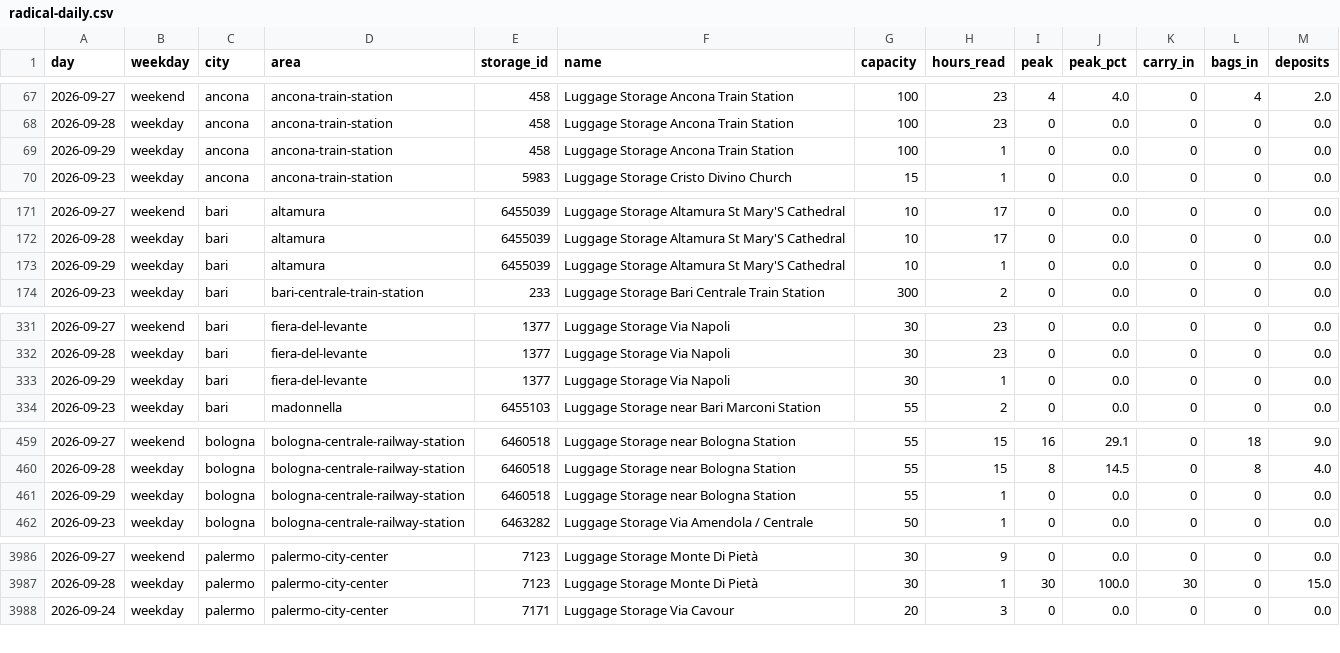
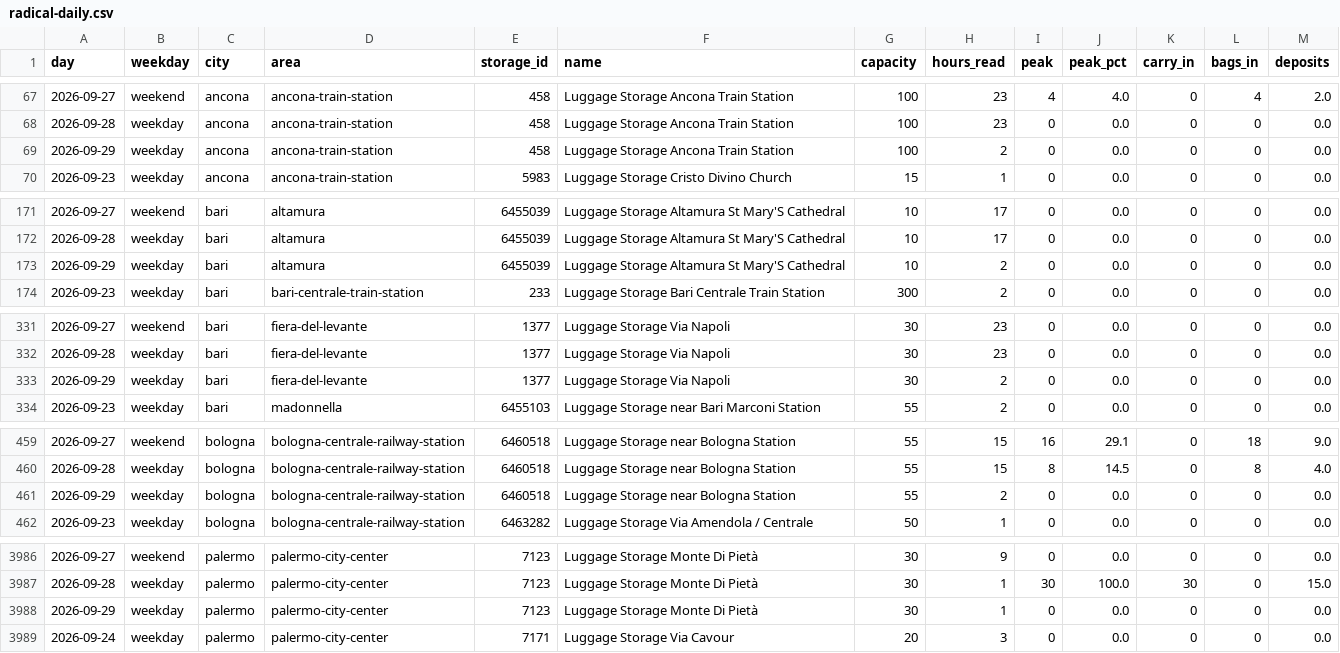
Before and after one commit to Giacbotta/nutrie-new-business-tracking, a CSV file: data/radical-daily.csv, drawn as a sheet; only a part is shown, gaps mark what is left out; the diff covers the shown part only.

```diff
--- a/data/radical-daily.csv
+++ b/data/radical-daily.csv
@@ -68,3 +68,3 @@ day,weekday,city,area,storage_id,name,capacity,hours_read,peak,peak_pct,carry_in
 2026-09-28,weekday,ancona,ancona-train-station,458,Luggage Storage Ancona Train Station,100,23,0,0.0,0,0,0.0
-2026-09-29,weekday,ancona,ancona-train-station,458,Luggage Storage Ancona Train Station,100,1,0,0.0,0,0,0.0
+2026-09-29,weekday,ancona,ancona-train-station,458,Luggage Storage Ancona Train Station,100,2,0,0.0,0,0,0.0
 2026-09-23,weekday,ancona,ancona-train-station,5983,Luggage Storage Cristo Divino Church,15,1,0,0.0,0,0,0.0
@@ -172,3 +172,3 @@ day,weekday,city,area,storage_id,name,capacity,hours_read,peak,peak_pct,carry_in
 2026-09-28,weekday,bari,altamura,6455039,Luggage Storage Altamura St Mary'S Cathedral,10,17,0,0.0,0,0,0.0
-2026-09-29,weekday,bari,altamura,6455039,Luggage Storage Altamura St Mary'S Cathedral,10,1,0,0.0,0,0,0.0
+2026-09-29,weekday,bari,altamura,6455039,Luggage Storage Altamura St Mary'S Cathedral,10,2,0,0.0,0,0,0.0
 2026-09-23,weekday,bari,bari-centrale-train-station,233,Luggage Storage Bari Centrale Train Station,300,2,0,0.0,0,0,0.0
@@ -332,3 +332,3 @@ day,weekday,city,area,storage_id,name,capacity,hours_read,peak,peak_pct,carry_in
 2026-09-28,weekday,bari,fiera-del-levante,1377,Luggage Storage Via Napoli,30,23,0,0.0,0,0,0.0
-2026-09-29,weekday,bari,fiera-del-levante,1377,Luggage Storage Via Napoli,30,1,0,0.0,0,0,0.0
+2026-09-29,weekday,bari,fiera-del-levante,1377,Luggage Storage Via Napoli,30,2,0,0.0,0,0,0.0
 2026-09-23,weekday,bari,madonnella,6455103,Luggage Storage near Bari Marconi Station,55,2,0,0.0,0,0,0.0
@@ -460,3 +460,3 @@ day,weekday,city,area,storage_id,name,capacity,hours_read,peak,peak_pct,carry_in
 2026-09-28,weekday,bologna,bologna-centrale-railway-station,6460518,Luggage Storage near Bologna Station,55,15,8,14.5,0,8,4.0
-2026-09-29,weekday,bologna,bologna-centrale-railway-station,6460518,Luggage Storage near Bologna Station,55,1,0,0.0,0,0,0.0
+2026-09-29,weekday,bologna,bologna-centrale-railway-station,6460518,Luggage Storage near Bologna Station,55,2,0,0.0,0,0,0.0
 2026-09-23,weekday,bologna,bologna-centrale-railway-station,6463282,Luggage Storage Via Amendola / Centrale,50,1,0,0.0,0,0,0.0
@@ -3987,2 +3987,3 @@ day,weekday,city,area,storage_id,name,capacity,hours_read,peak,peak_pct,carry_in
 2026-09-28,weekday,palermo,palermo-city-center,7123,Luggage Storage Monte Di Pietà,30,1,30,100.0,30,0,15.0
+2026-09-29,weekday,palermo,palermo-city-center,7123,Luggage Storage Monte Di Pietà,30,1,0,0.0,0,0,0.0
 2026-09-24,weekday,palermo,palermo-city-center,7171,Luggage Storage Via Cavour,20,3,0,0.0,0,0,0.0
```
Also changed, not shown: 68 edited cells elsewhere in this file, data/litc-daily.csv, data/litc-occupancy.csv, 8 other files.
